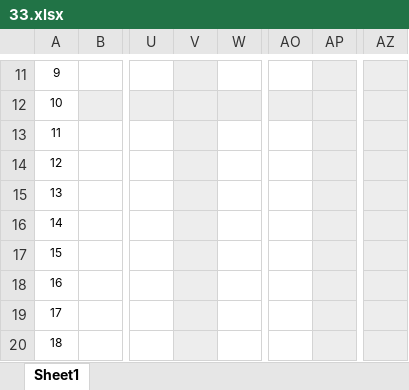
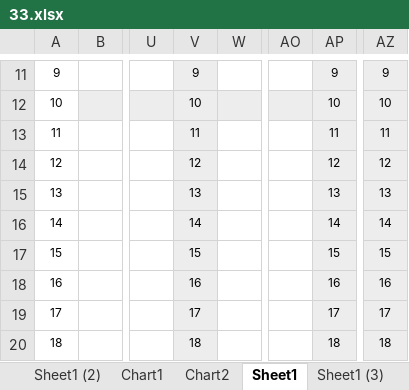
Before and after one commit to iryek219/AdvancedEAST, an Excel workbook: demo/33.xlsx, sheet Sheet1, drawn as a sheet; only a part is shown, gaps mark what is left out; values as stored, in another font and other column widths than the file's, no borders; the diff covers the shown part only; the diff names each change by its address in the sheet, - before the commit and + after, or states it on an @@ line.

```diff
--- a/demo/33.xlsx (sheet Sheet1)
+++ b/demo/33.xlsx (sheet Sheet1)
+sheet tab: Sheet1 (2)
+sheet tab: Chart1
+sheet tab: Chart2
+sheet tab: Sheet1 (3)
-V11: (empty)
+V11: 9
-AP11: (empty)
+AP11: 9
-AZ11: (empty)
+AZ11: 9
-V12: (empty)
+V12: 10
-AP12: (empty)
+AP12: 10
-AZ12: (empty)
+AZ12: 10
-V13: (empty)
+V13: 11
-AP13: (empty)
+AP13: 11
-AZ13: (empty)
+AZ13: 11
-V14: (empty)
+V14: 12
-AP14: (empty)
+AP14: 12
-AZ14: (empty)
+AZ14: 12
-V15: (empty)
+V15: 13
-AP15: (empty)
+AP15: 13
-AZ15: (empty)
+AZ15: 13
-V16: (empty)
+V16: 14
-AP16: (empty)
+AP16: 14
-AZ16: (empty)
+AZ16: 14
-V17: (empty)
+V17: 15
-AP17: (empty)
+AP17: 15
-AZ17: (empty)
+AZ17: 15
-V18: (empty)
+V18: 16
-AP18: (empty)
+AP18: 16
-AZ18: (empty)
+AZ18: 16
-V19: (empty)
+V19: 17
-AP19: (empty)
+AP19: 17
-AZ19: (empty)
+AZ19: 17
-V20: (empty)
+V20: 18
-AP20: (empty)
+AP20: 18
-AZ20: (empty)
+AZ20: 18
```
Also changed, not shown: 272 edited cells and cell formats elsewhere in this sheet, charts or pictures.
